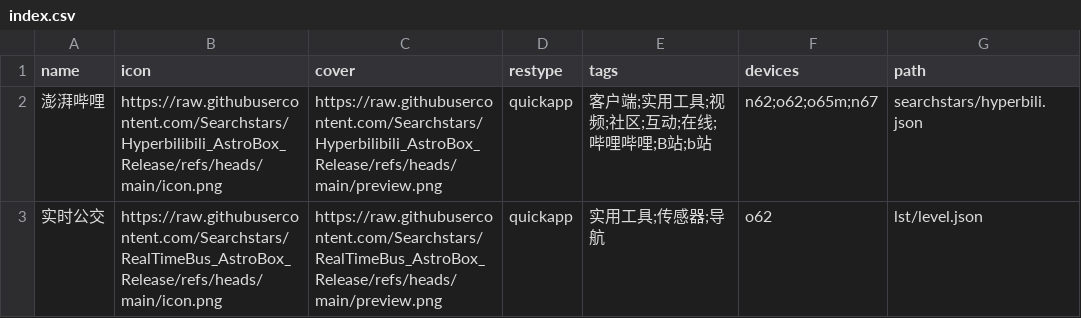
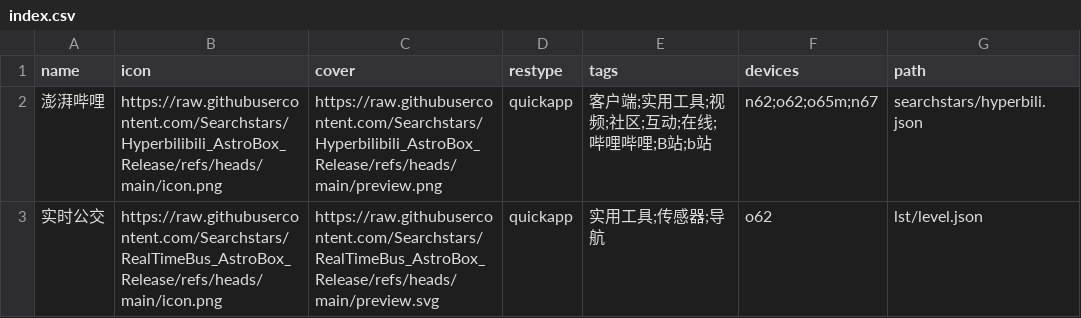
Before and after one commit to Ziyimiao5054/AstroBox-Repo, a CSV file: index.csv, drawn as a sheet.

Commit message:
Update index.csv

```diff
--- a/index.csv
+++ b/index.csv
@@ -2,2 +2,2 @@ name,icon,cover,restype,tags,devices,path
 澎湃哔哩,https://raw.githubusercontent.com/Searchstars/Hyperbilibili_AstroBox_Release/refs/heads/main/icon.png,https://raw.githubusercontent.com/Searchstars/Hyperbilibili_AstroBox_Release/refs/heads/main/preview.png,quickapp,"客户端;实用工具;视频;社区;互动;在线;哔哩哔哩;B站;b站","n62;o62;o65m;n67",searchstars/hyperbili.json
-实时公交,https://raw.githubusercontent.com/Searchstars/RealTimeBus_AstroBox_Release/refs/heads/main/icon.png,https://raw.githubusercontent.com/Searchstars/RealTimeBus_AstroBox_Release/refs/heads/main/preview.png,quickapp,"实用工具;传感器;导航","o62",lst/level.json
+实时公交,https://raw.githubusercontent.com/Searchstars/RealTimeBus_AstroBox_Release/refs/heads/main/icon.png,https://raw.githubusercontent.com/Searchstars/RealTimeBus_AstroBox_Release/refs/heads/main/preview.svg,quickapp,"实用工具;传感器;导航","o62",lst/level.json
```
